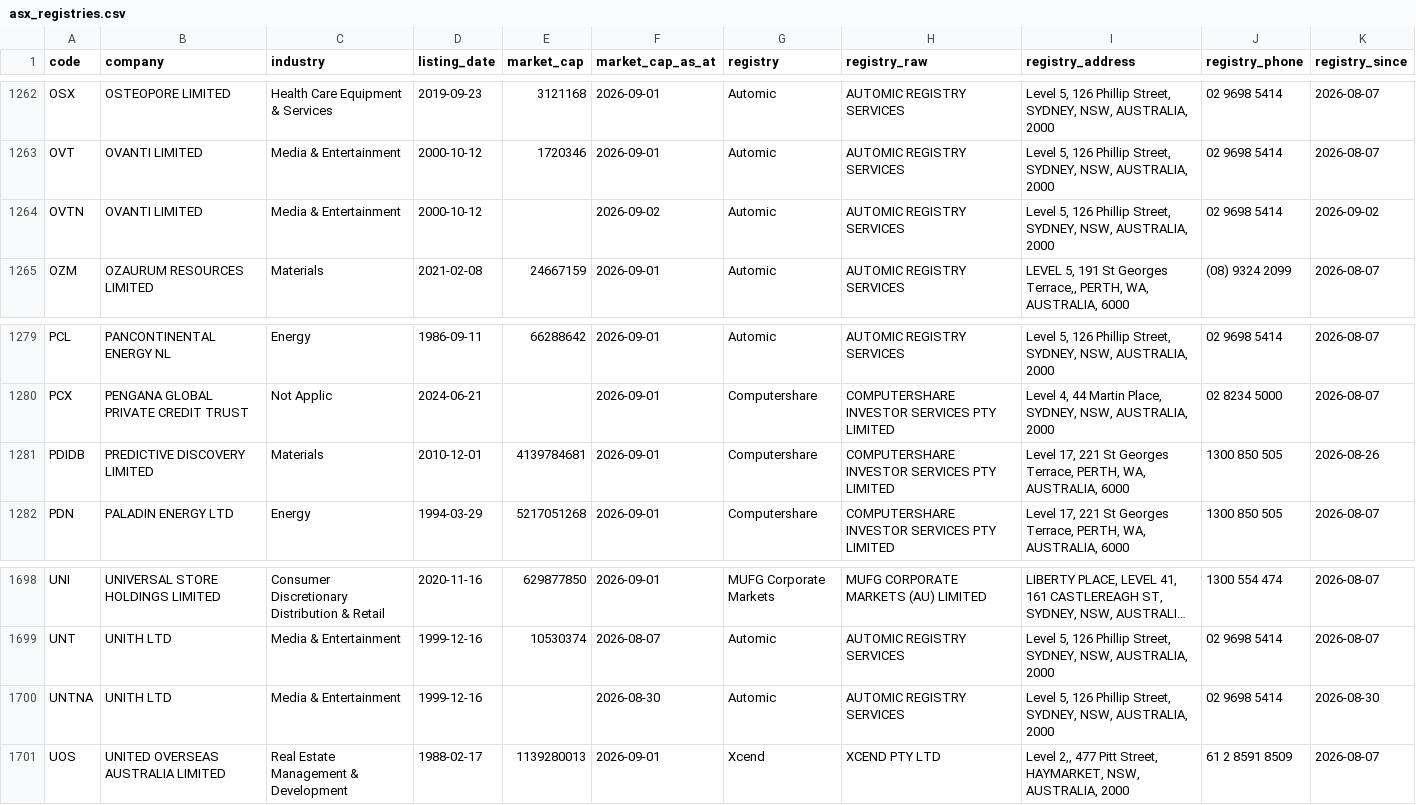
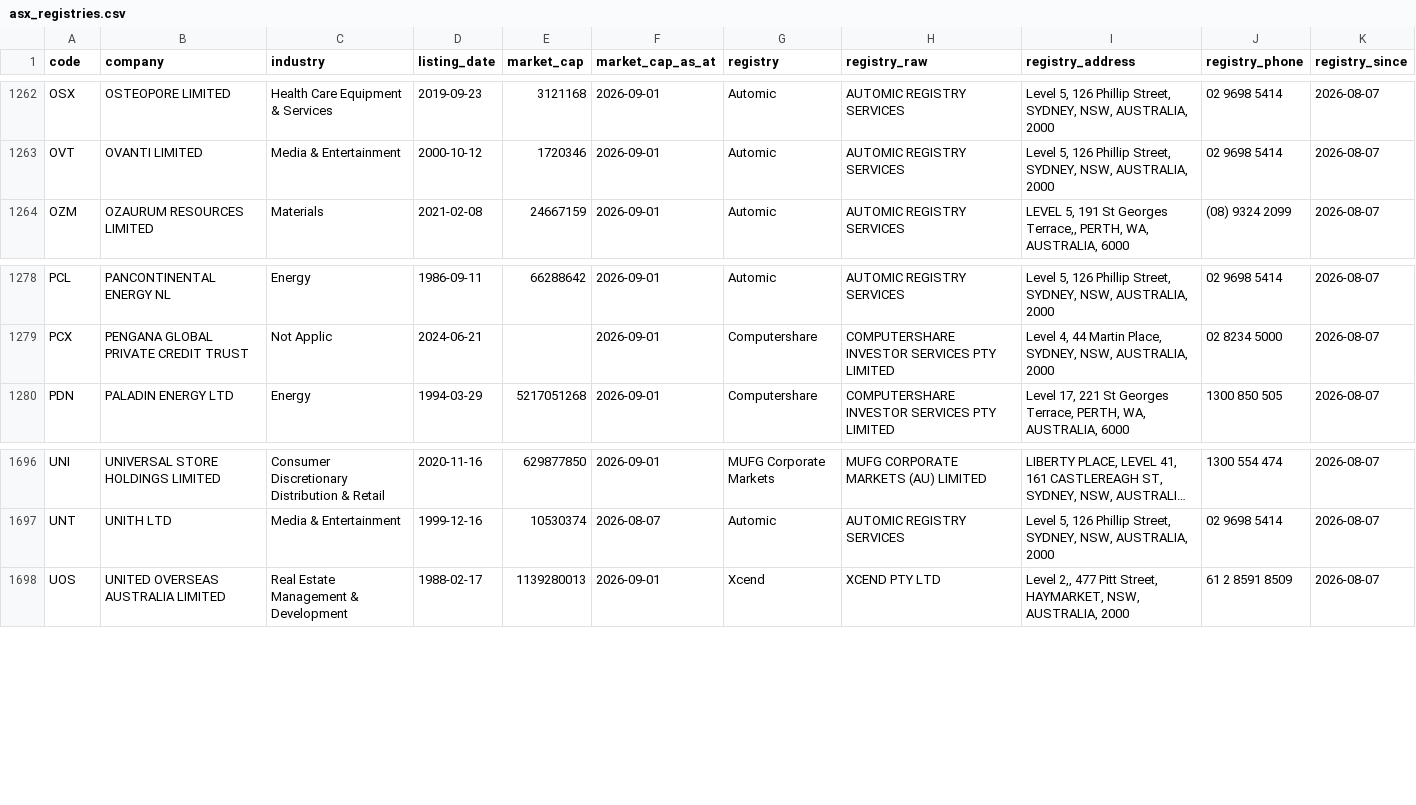
Before and after one commit to nwbort/registry-tracker, a CSV file: data/asx_registries.csv, drawn as a sheet; only a part is shown, gaps mark what is left out; long unchanged cells end in …; the diff names each change by its address in the sheet, - before the commit and + after, or states it on an @@ line.

```diff
--- a/data/asx_registries.csv
+++ b/data/asx_registries.csv
-row 1264: OVTN | OVANTI LIMITED | Media & Entertainment | 2000-10-12 |  | 2026-09-02 | Automic | AUTOMIC REGISTRY SERVICES | Level 5, 126 Phillip Street, SYDNEY, NSW, AUSTRALIA, 2000 | 02 9698 5414 | 2026-09-02
-row 1281: PDIDB | PREDICTIVE DISCOVERY LIMITED | Materials | 2010-12-01 | 4139784681 | 2026-09-01 | Computershare | COMPUTERSHARE INVESTOR SERVICES PTY LIMITED | Level 17, 221 St Georges Terrace, PERTH, WA, AUSTRALIA, 6000 | 1300 850 505 | 2026-08-26
-row 1700: UNTNA | UNITH LTD | Media & Entertainment | 1999-12-16 |  | 2026-08-30 | Automic | AUTOMIC REGISTRY SERVICES | Level 5, 126 Phillip Street, SYDNEY, NSW, AUSTRALIA, 2000 | 02 9698 5414 | 2026-08-30
```
